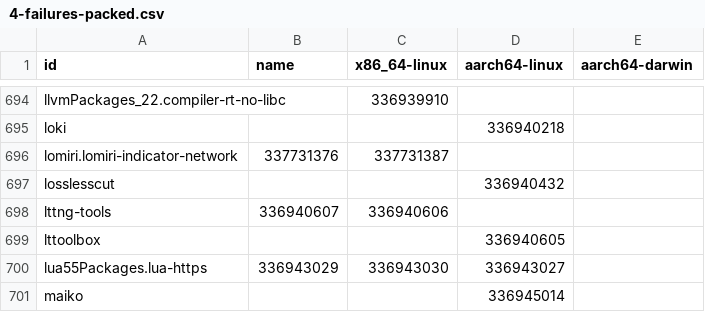
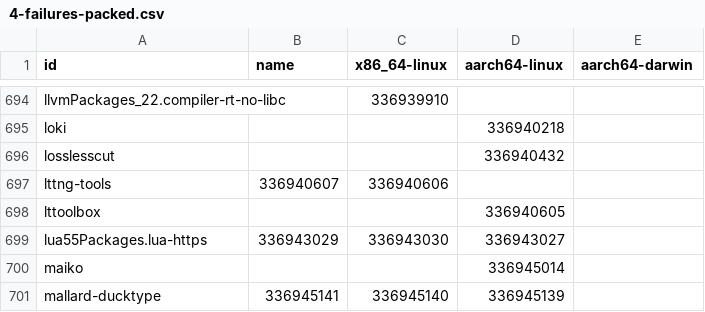
Before and after one commit to dtomvan/nixpkgs-failure-notify, a CSV file: results/trunk/4-failures-packed.csv, drawn as a sheet; only a part is shown, gaps mark what is left out; the shorter side is filled out with more unchanged rows.

```diff
--- a/results/trunk/4-failures-packed.csv
+++ b/results/trunk/4-failures-packed.csv
@@ -695,3 +695,2 @@ llvmPackages_22.compiler-rt-no-libc,,336939910,
 loki,,,336940218
-lomiri.lomiri-indicator-network,337731376,337731387,
 losslesscut,,,336940432
```
Also changed, not shown: 2 other files.
